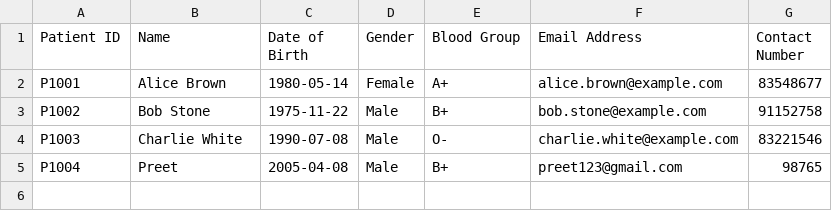
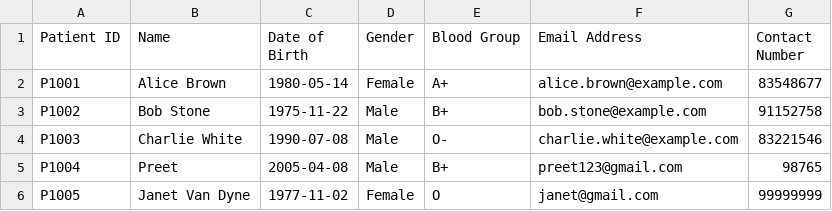
Before and after one commit to KuroInit/SC2002_Assignment, a CSV file: Patient_List.csv, drawn as a sheet; the diff names each change by its address in the sheet, - before the commit and + after, or states it on an @@ line.

```diff
--- a/Patient_List.csv
+++ b/Patient_List.csv
+row 6: P1005 | Janet Van Dyne | 1977-11-02 | Female | O | janet@gmail.com | 99999999
```
Also changed, not shown: 2 other files.
